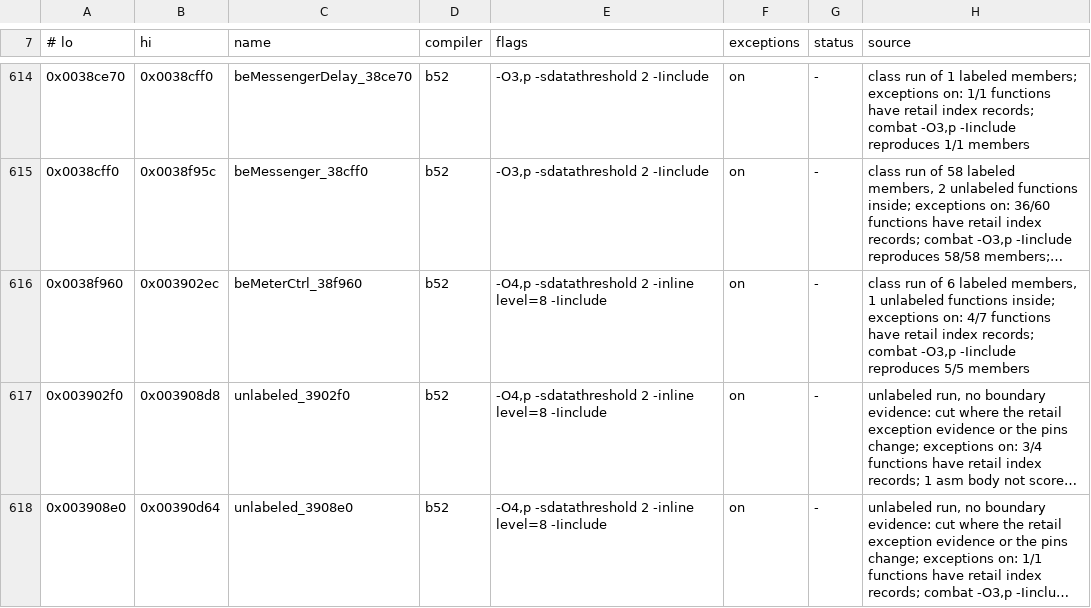
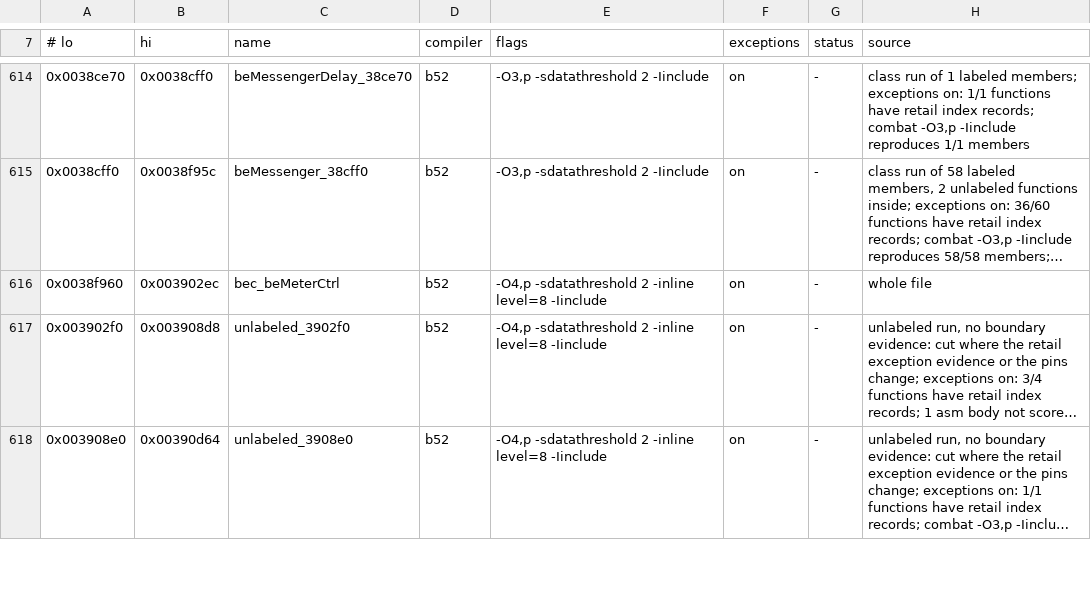
Before and after one commit to crashbashash/DW4_Decomp, a TSV file: config/SLUS-20836/units.tsv, drawn as a sheet; only a part is shown, gaps mark what is left out; long unchanged cells end in …; the diff names each change by its address in the sheet, - before the commit and + after, or states it on an @@ line.

```diff
--- a/config/SLUS-20836/units.tsv
+++ b/config/SLUS-20836/units.tsv
-C616 (name): beMeterCtrl_38f960
+C616 (name): bec_beMeterCtrl
-H616 (source): class run of 6 labeled members, 1 unlabeled functions inside; exceptions on: 4/7 functions have retail index records; combat -O3,p -Iinclude reproduces 5/5 members
+H616 (source): whole file
```
Also changed, not shown: 4 other files.
